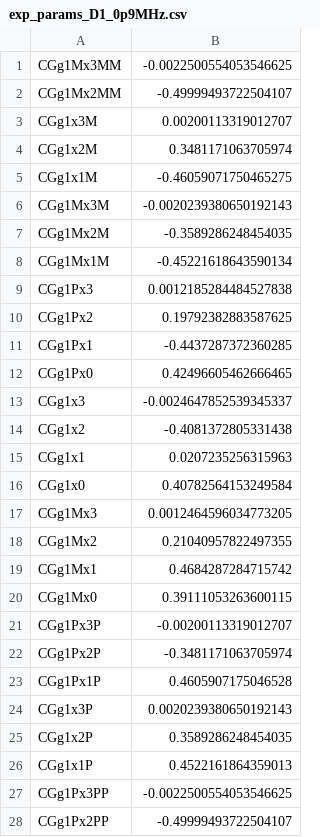
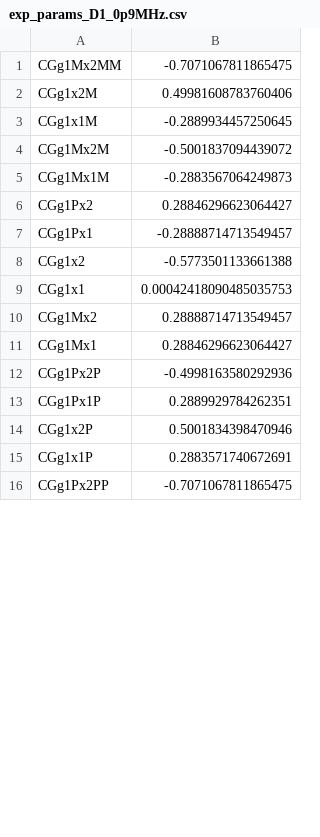
Before and after one commit to jan-o-e/rb_photon_prod, a CSV file: Source_Code/d1_params/exp_params_D1_0p9MHz.csv, drawn as a sheet; only a part is shown; the diff covers the shown part only.

Commit message:
update d1_params

```diff
--- a/Source_Code/d1_params/exp_params_D1_0p9MHz.csv
+++ b/Source_Code/d1_params/exp_params_D1_0p9MHz.csv
@@ -1,28 +1,16 @@
-CGg1Mx3MM,-0.0022500554053546625
-CGg1Mx2MM,-0.49999493722504107
-CGg1x3M,0.00200113319012707
-CGg1x2M,0.3481171063705974
-CGg1x1M,-0.46059071750465275
-CGg1Mx3M,-0.0020239380650192143
-CGg1Mx2M,-0.3589286248454035
-CGg1Mx1M,-0.45221618643590134
-CGg1Px3,0.0012185284484527838
-CGg1Px2,0.19792382883587625
-CGg1Px1,-0.4437287372360285
-CGg1Px0,0.42496605462666465
-CGg1x3,-0.0024647852539345337
-CGg1x2,-0.4081372805331438
-CGg1x1,0.0207235256315963
-CGg1x0,0.40782564153249584
-CGg1Mx3,0.0012464596034773205
-CGg1Mx2,0.21040957822497355
-CGg1Mx1,0.4684287284715742
-CGg1Mx0,0.39111053263600115
-CGg1Px3P,-0.00200113319012707
-CGg1Px2P,-0.3481171063705974
-CGg1Px1P,0.4605907175046528
-CGg1x3P,0.0020239380650192143
-CGg1x2P,0.3589286248454035
-CGg1x1P,0.4522161864359013
-CGg1Px3PP,-0.0022500554053546625
-CGg1Px2PP,-0.49999493722504107
+CGg1Mx2MM,-0.7071067811865475
+CGg1x2M,0.49981608783760406
+CGg1x1M,-0.2889934457250645
+CGg1Mx2M,-0.5001837094439072
+CGg1Mx1M,-0.2883567064249873
+CGg1Px2,0.28846296623064427
+CGg1Px1,-0.28888714713549457
+CGg1x2,-0.5773501133661388
+CGg1x1,0.00042418090485035753
+CGg1Mx2,0.28888714713549457
+CGg1Mx1,0.28846296623064427
+CGg1Px2P,-0.4998163580292936
+CGg1Px1P,0.2889929784262351
+CGg1x2P,0.5001834398470946
+CGg1x1P,0.2883571740672691
+CGg1Px2PP,-0.7071067811865475
```
Also changed, not shown: 28 removed rows and 31 edited cells elsewhere in this file, Source_Code/d1_params/exp_params_D1_0p8MHz.csv, Source_Code/d1_params/exp_params_D1_1p4MHz.csv, 38 other files.
